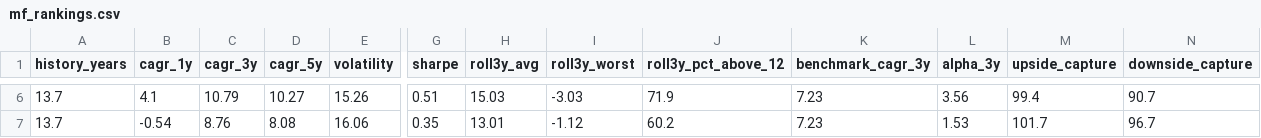
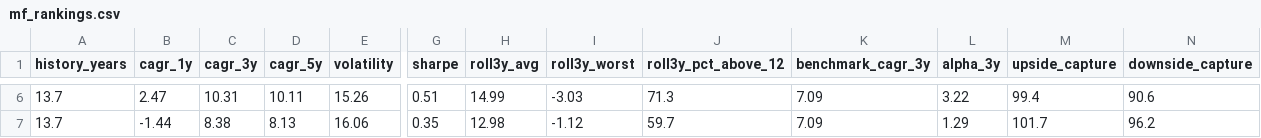
Before and after one commit to gopalbharti17/india-market-analysis, a CSV file: mf_rankings.csv, drawn as a sheet; only a part is shown, gaps mark what is left out; the diff covers the shown part only; the diff names each change by its address in the sheet, - before the commit and + after, or states it on an @@ line.

```diff
--- a/mf_rankings.csv
+++ b/mf_rankings.csv
-B6 (cagr_1y): 4.1
+B6 (cagr_1y): 2.47
-C6 (cagr_3y): 10.79
+C6 (cagr_3y): 10.31
-D6 (cagr_5y): 10.27
+D6 (cagr_5y): 10.11
-H6 (roll3y_avg): 15.03
+H6 (roll3y_avg): 14.99
-J6 (roll3y_pct_above_12): 71.9
+J6 (roll3y_pct_above_12): 71.3
-K6:K7 (benchmark_cagr_3y): 7.23
+K6:K7 (benchmark_cagr_3y): 7.09
-L6 (alpha_3y): 3.56
+L6 (alpha_3y): 3.22
-N6 (downside_capture): 90.7
+N6 (downside_capture): 90.6
-B7 (cagr_1y): -0.54
+B7 (cagr_1y): -1.44
-C7 (cagr_3y): 8.76
+C7 (cagr_3y): 8.38
-D7 (cagr_5y): 8.08
+D7 (cagr_5y): 8.13
-H7 (roll3y_avg): 13.01
+H7 (roll3y_avg): 12.98
-J7 (roll3y_pct_above_12): 60.2
+J7 (roll3y_pct_above_12): 59.7
-L7 (alpha_3y): 1.53
+L7 (alpha_3y): 1.29
-N7 (downside_capture): 96.7
+N7 (downside_capture): 96.2
```
Also changed, not shown: 29 edited cells elsewhere in this file, stock_rankings.csv, 3 other files.
